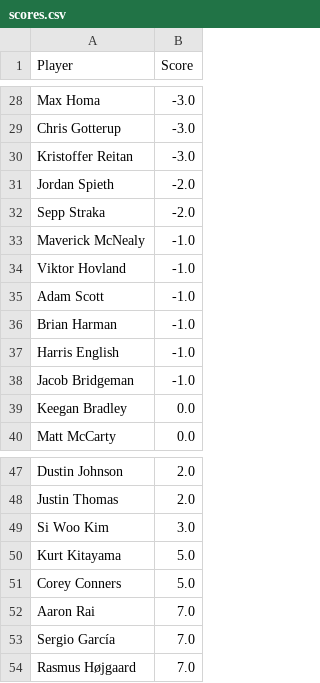
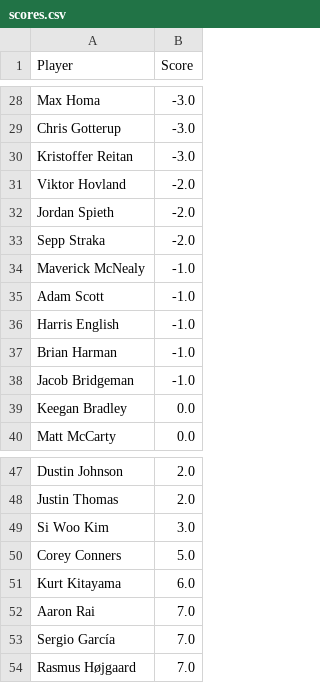
Before and after one commit to jaredbuck1994/Masters, a CSV file: scores.csv, drawn as a sheet; only a part is shown, gaps mark what is left out.

Commit message:
update scores 2026-04-12 12:45:46

```diff
--- a/scores.csv
+++ b/scores.csv
@@ -30,2 +30,3 @@ Chris Gotterup,-3.0
 Kristoffer Reitan,-3.0
+Viktor Hovland,-2.0
 Jordan Spieth,-2.0
@@ -33,6 +34,5 @@ Sepp Straka,-2.0
 Maverick McNealy,-1.0
-Viktor Hovland,-1.0
 Adam Scott,-1.0
+Harris English,-1.0
 Brian Harman,-1.0
-Harris English,-1.0
 Jacob Bridgeman,-1.0
@@ -49,4 +49,4 @@ Justin Thomas,2.0
 Si Woo Kim,3.0
-Kurt Kitayama,5.0
 Corey Conners,5.0
+Kurt Kitayama,6.0
 Aaron Rai,7.0
```
